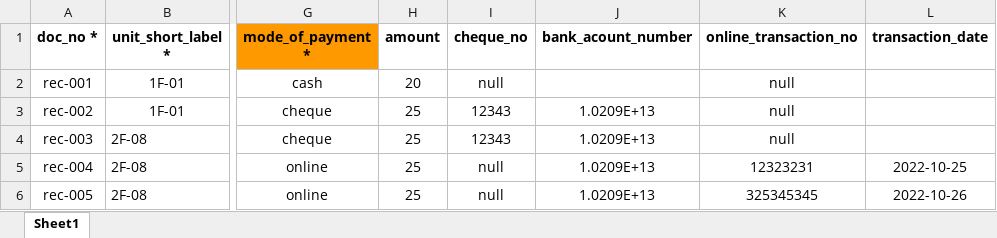
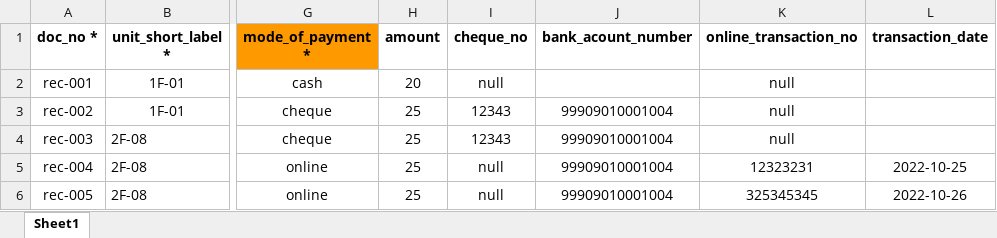
Before and after one commit to aadilsafi/j7-erp, an Excel workbook: public/app-assets/ImportSamples/11-ReceiptsImport.xlsx, sheet Sheet1, drawn as a sheet; only a part is shown, gaps mark what is left out; values as stored, in another font and other column widths than the file's, no borders; the diff names each change by its address in the sheet, - before the commit and + after, or states it on an @@ line.

Commit message:
changes

```diff
--- a/public/app-assets/ImportSamples/11-ReceiptsImport.xlsx (sheet Sheet1)
+++ b/public/app-assets/ImportSamples/11-ReceiptsImport.xlsx (sheet Sheet1)
-J3:J6 (bank_acount_number): 1.0209E+13
+J3:J6 (bank_acount_number): 99909010001004
```
